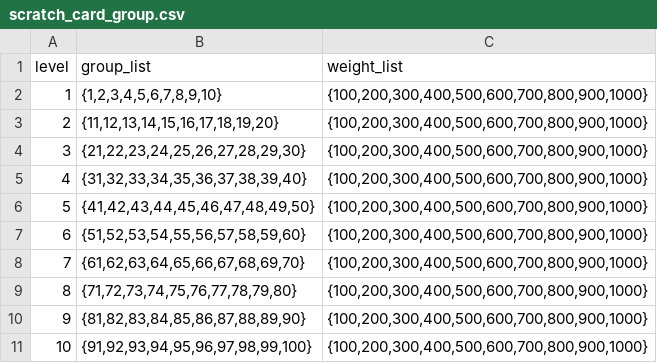
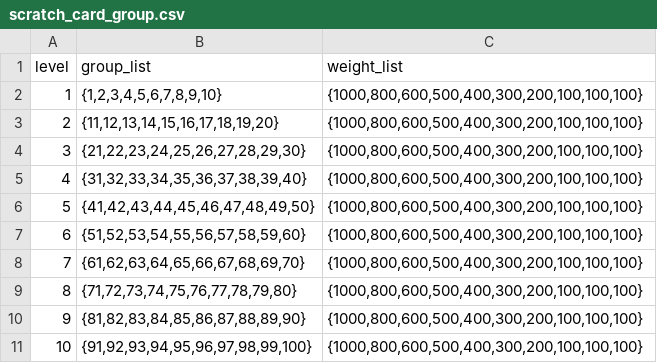
Before and after one commit to myKOF/Monopoly-Sim.github.io-, a CSV file: config/scratch_card_group.csv, drawn as a sheet.

```diff
--- a/config/scratch_card_group.csv
+++ b/config/scratch_card_group.csv
@@ -1,11 +1,11 @@
 level,group_list,weight_list
-1,"{1,2,3,4,5,6,7,8,9,10}","{100,200,300,400,500,600,700,800,900,1000}"
-2,"{11,12,13,14,15,16,17,18,19,20}","{100,200,300,400,500,600,700,800,900,1000}"
-3,"{21,22,23,24,25,26,27,28,29,30}","{100,200,300,400,500,600,700,800,900,1000}"
-4,"{31,32,33,34,35,36,37,38,39,40}","{100,200,300,400,500,600,700,800,900,1000}"
-5,"{41,42,43,44,45,46,47,48,49,50}","{100,200,300,400,500,600,700,800,900,1000}"
-6,"{51,52,53,54,55,56,57,58,59,60}","{100,200,300,400,500,600,700,800,900,1000}"
-7,"{61,62,63,64,65,66,67,68,69,70}","{100,200,300,400,500,600,700,800,900,1000}"
-8,"{71,72,73,74,75,76,77,78,79,80}","{100,200,300,400,500,600,700,800,900,1000}"
-9,"{81,82,83,84,85,86,87,88,89,90}","{100,200,300,400,500,600,700,800,900,1000}"
-10,"{91,92,93,94,95,96,97,98,99,100}","{100,200,300,400,500,600,700,800,900,1000}"
+1,"{1,2,3,4,5,6,7,8,9,10}","{1000,800,600,500,400,300,200,100,100,100}"
+2,"{11,12,13,14,15,16,17,18,19,20}","{1000,800,600,500,400,300,200,100,100,100}"
+3,"{21,22,23,24,25,26,27,28,29,30}","{1000,800,600,500,400,300,200,100,100,100}"
+4,"{31,32,33,34,35,36,37,38,39,40}","{1000,800,600,500,400,300,200,100,100,100}"
+5,"{41,42,43,44,45,46,47,48,49,50}","{1000,800,600,500,400,300,200,100,100,100}"
+6,"{51,52,53,54,55,56,57,58,59,60}","{1000,800,600,500,400,300,200,100,100,100}"
+7,"{61,62,63,64,65,66,67,68,69,70}","{1000,800,600,500,400,300,200,100,100,100}"
+8,"{71,72,73,74,75,76,77,78,79,80}","{1000,800,600,500,400,300,200,100,100,100}"
+9,"{81,82,83,84,85,86,87,88,89,90}","{1000,800,600,500,400,300,200,100,100,100}"
+10,"{91,92,93,94,95,96,97,98,99,100}","{1000,800,600,500,400,300,200,100,100,100}"
```
Also changed, not shown: config/scratch_card_reward.csv, 3 other files.
